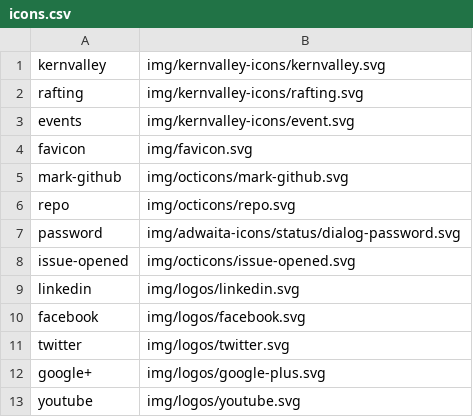
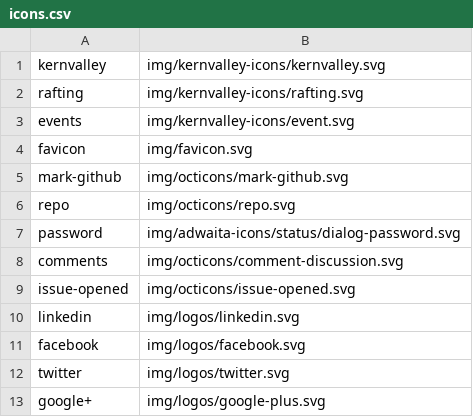
Before and after one commit to kernvalley/rafting.kernvalley.us, a CSV file: img/icons.csv, drawn as a sheet; only a part is shown; the shorter side is filled out with more unchanged rows.

Commit message:
Add comments icon

```diff
--- a/img/icons.csv
+++ b/img/icons.csv
@@ -7,2 +7,3 @@ repo,img/octicons/repo.svg
 password,img/adwaita-icons/status/dialog-password.svg
+comments,img/octicons/comment-discussion.svg
 issue-opened,img/octicons/issue-opened.svg
```
